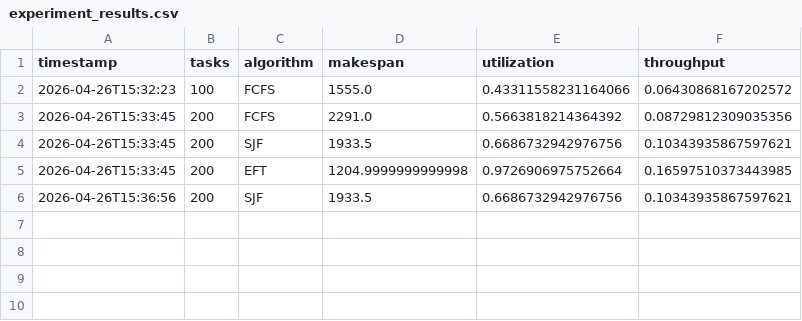
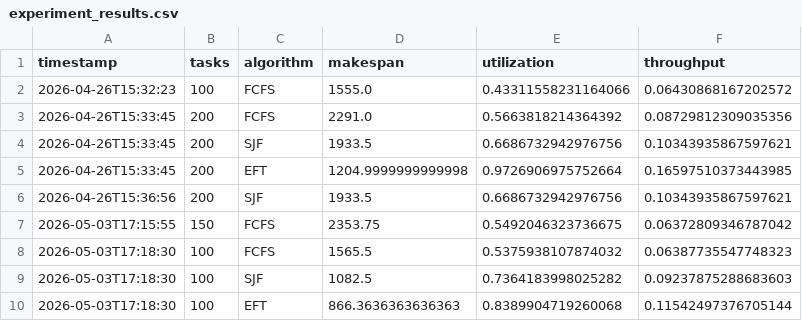
Before and after one commit to MuhamadUmarHussain/Task-Sheduling-In-Cloud-Coumputing, a CSV file: data/results/experiment_results.csv, drawn as a sheet; the diff names each change by its address in the sheet, - before the commit and + after, or states it on an @@ line.

```diff
--- a/data/results/experiment_results.csv
+++ b/data/results/experiment_results.csv
+row 7: 2026-05-03T17:15:55 | 150 | FCFS | 2353.75 | 0.5492046323736675 | 0.06372809346787042
+row 8: 2026-05-03T17:18:30 | 100 | FCFS | 1565.5 | 0.5375938107874032 | 0.06387735547748323
+row 9: 2026-05-03T17:18:30 | 100 | SJF | 1082.5 | 0.7364183998025282 | 0.09237875288683603
+row 10: 2026-05-03T17:18:30 | 100 | EFT | 866.3636363636363 | 0.8389904719260068 | 0.11542497376705144
```
Also changed, not shown: 7 other files.
